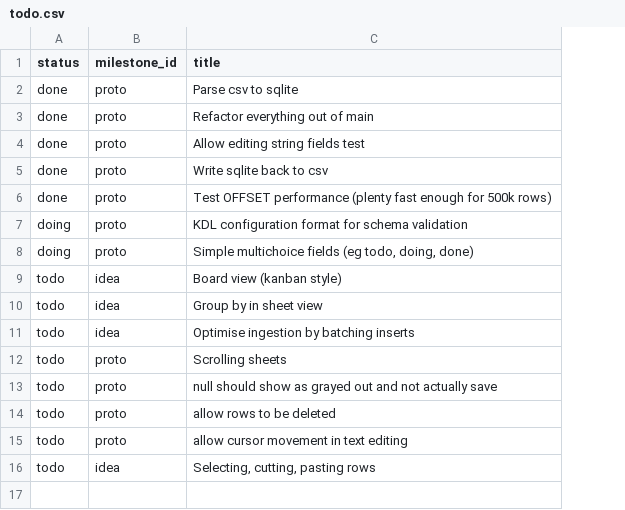
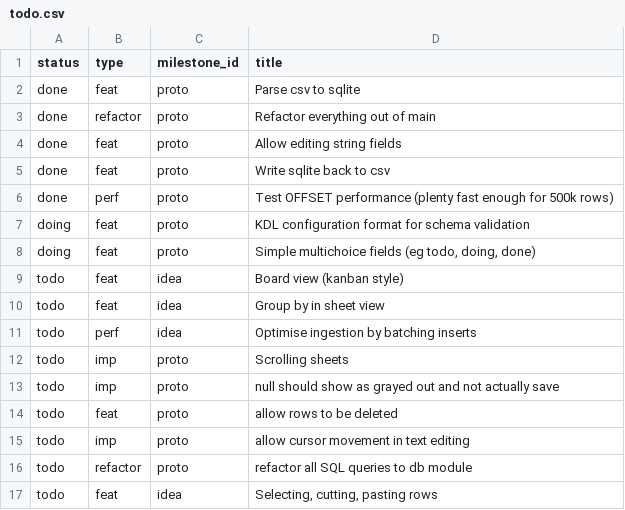
Before and after one commit to jordwest/flatlite, a CSV file: docs/todo.csv, drawn as a sheet; addresses are those after the commit; the diff names each change by its address in the sheet, - before the commit and + after, or states it on an @@ line.

Commit message:
rename __row to __order, new field in todo db

```diff
--- a/docs/todo.csv
+++ b/docs/todo.csv
+column B (type), rows 2-15: feat | refactor | feat | feat | perf | feat | feat | feat | feat | perf | imp | imp | feat | imp; row 17: feat
-D4 (title): Allow editing string fields test
+D4 (title): Allow editing string fields
+row 16: todo | refactor | proto | refactor all SQL queries to db module
```
Also changed, not shown: 3 other files.
